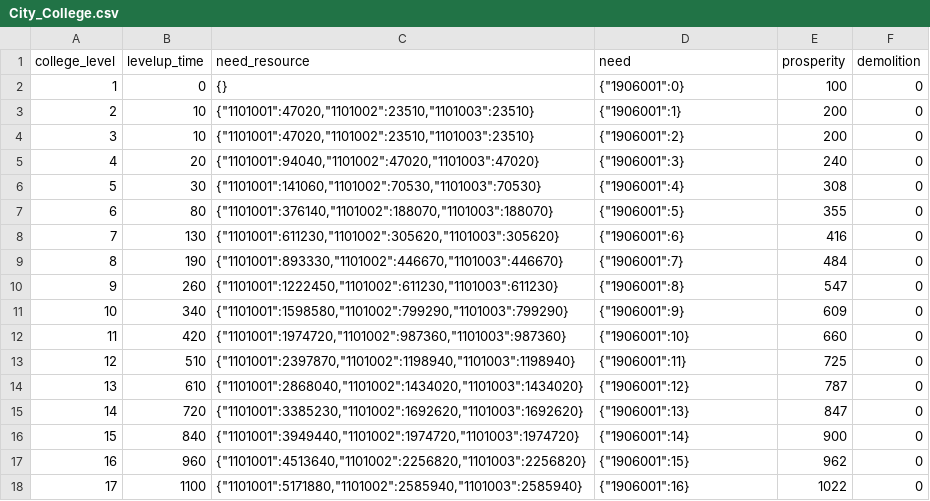
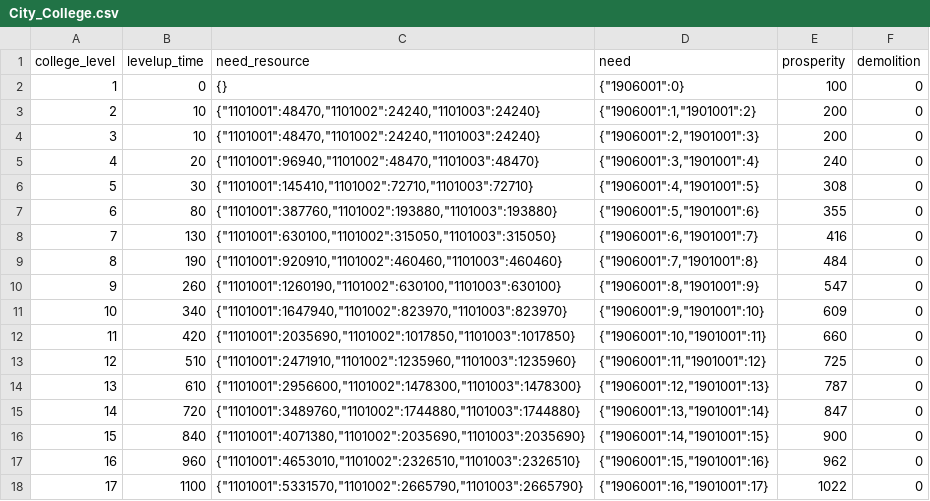
Before and after one commit to kspine/solution_pk, a CSV file: etc/poseidon/empery_center_data/City_College.csv, drawn as a sheet; only a part is shown; the diff covers the shown part only.

```diff
--- a/etc/poseidon/empery_center_data/City_College.csv
+++ b/etc/poseidon/empery_center_data/City_College.csv
@@ -2,17 +2,17 @@ college_level,levelup_time,need_resource,need,prosperity,demolition
 1,0,{},"{""1906001"":0}",100,0
-2,10,"{""1101001"":47020,""1101002"":23510,""1101003"":23510}","{""1906001"":1}",200,0
-3,10,"{""1101001"":47020,""1101002"":23510,""1101003"":23510}","{""1906001"":2}",200,0
-4,20,"{""1101001"":94040,""1101002"":47020,""1101003"":47020}","{""1906001"":3}",240,0
-5,30,"{""1101001"":141060,""1101002"":70530,""1101003"":70530}","{""1906001"":4}",308,0
-6,80,"{""1101001"":376140,""1101002"":188070,""1101003"":188070}","{""1906001"":5}",355,0
-7,130,"{""1101001"":611230,""1101002"":305620,""1101003"":305620}","{""1906001"":6}",416,0
-8,190,"{""1101001"":893330,""1101002"":446670,""1101003"":446670}","{""1906001"":7}",484,0
-9,260,"{""1101001"":1222450,""1101002"":611230,""1101003"":611230}","{""1906001"":8}",547,0
-10,340,"{""1101001"":1598580,""1101002"":799290,""1101003"":799290}","{""1906001"":9}",609,0
-11,420,"{""1101001"":1974720,""1101002"":987360,""1101003"":987360}","{""1906001"":10}",660,0
-12,510,"{""1101001"":2397870,""1101002"":1198940,""1101003"":1198940}","{""1906001"":11}",725,0
-13,610,"{""1101001"":2868040,""1101002"":1434020,""1101003"":1434020}","{""1906001"":12}",787,0
-14,720,"{""1101001"":3385230,""1101002"":1692620,""1101003"":1692620}","{""1906001"":13}",847,0
-15,840,"{""1101001"":3949440,""1101002"":1974720,""1101003"":1974720}","{""1906001"":14}",900,0
-16,960,"{""1101001"":4513640,""1101002"":2256820,""1101003"":2256820}","{""1906001"":15}",962,0
-17,1100,"{""1101001"":5171880,""1101002"":2585940,""1101003"":2585940}","{""1906001"":16}",1022,0
+2,10,"{""1101001"":48470,""1101002"":24240,""1101003"":24240}","{""1906001"":1,""1901001"":2}",200,0
+3,10,"{""1101001"":48470,""1101002"":24240,""1101003"":24240}","{""1906001"":2,""1901001"":3}",200,0
+4,20,"{""1101001"":96940,""1101002"":48470,""1101003"":48470}","{""1906001"":3,""1901001"":4}",240,0
+5,30,"{""1101001"":145410,""1101002"":72710,""1101003"":72710}","{""1906001"":4,""1901001"":5}",308,0
+6,80,"{""1101001"":387760,""1101002"":193880,""1101003"":193880}","{""1906001"":5,""1901001"":6}",355,0
+7,130,"{""1101001"":630100,""1101002"":315050,""1101003"":315050}","{""1906001"":6,""1901001"":7}",416,0
+8,190,"{""1101001"":920910,""1101002"":460460,""1101003"":460460}","{""1906001"":7,""1901001"":8}",484,0
+9,260,"{""1101001"":1260190,""1101002"":630100,""1101003"":630100}","{""1906001"":8,""1901001"":9}",547,0
+10,340,"{""1101001"":1647940,""1101002"":823970,""1101003"":823970}","{""1906001"":9,""1901001"":10}",609,0
+11,420,"{""1101001"":2035690,""1101002"":1017850,""1101003"":1017850}","{""1906001"":10,""1901001"":11}",660,0
+12,510,"{""1101001"":2471910,""1101002"":1235960,""1101003"":1235960}","{""1906001"":11,""1901001"":12}",725,0
+13,610,"{""1101001"":2956600,""1101002"":1478300,""1101003"":1478300}","{""1906001"":12,""1901001"":13}",787,0
+14,720,"{""1101001"":3489760,""1101002"":1744880,""1101003"":1744880}","{""1906001"":13,""1901001"":14}",847,0
+15,840,"{""1101001"":4071380,""1101002"":2035690,""1101003"":2035690}","{""1906001"":14,""1901001"":15}",900,0
+16,960,"{""1101001"":4653010,""1101002"":2326510,""1101003"":2326510}","{""1906001"":15,""1901001"":16}",962,0
+17,1100,"{""1101001"":5331570,""1101002"":2665790,""1101003"":2665790}","{""1906001"":16,""1901001"":17}",1022,0
```
Also changed, not shown: 26 edited cells elsewhere in this file, etc/poseidon/empery_center_data/City_Castel.csv, etc/poseidon/empery_center_data/City_Storage.csv, 4 other files.
